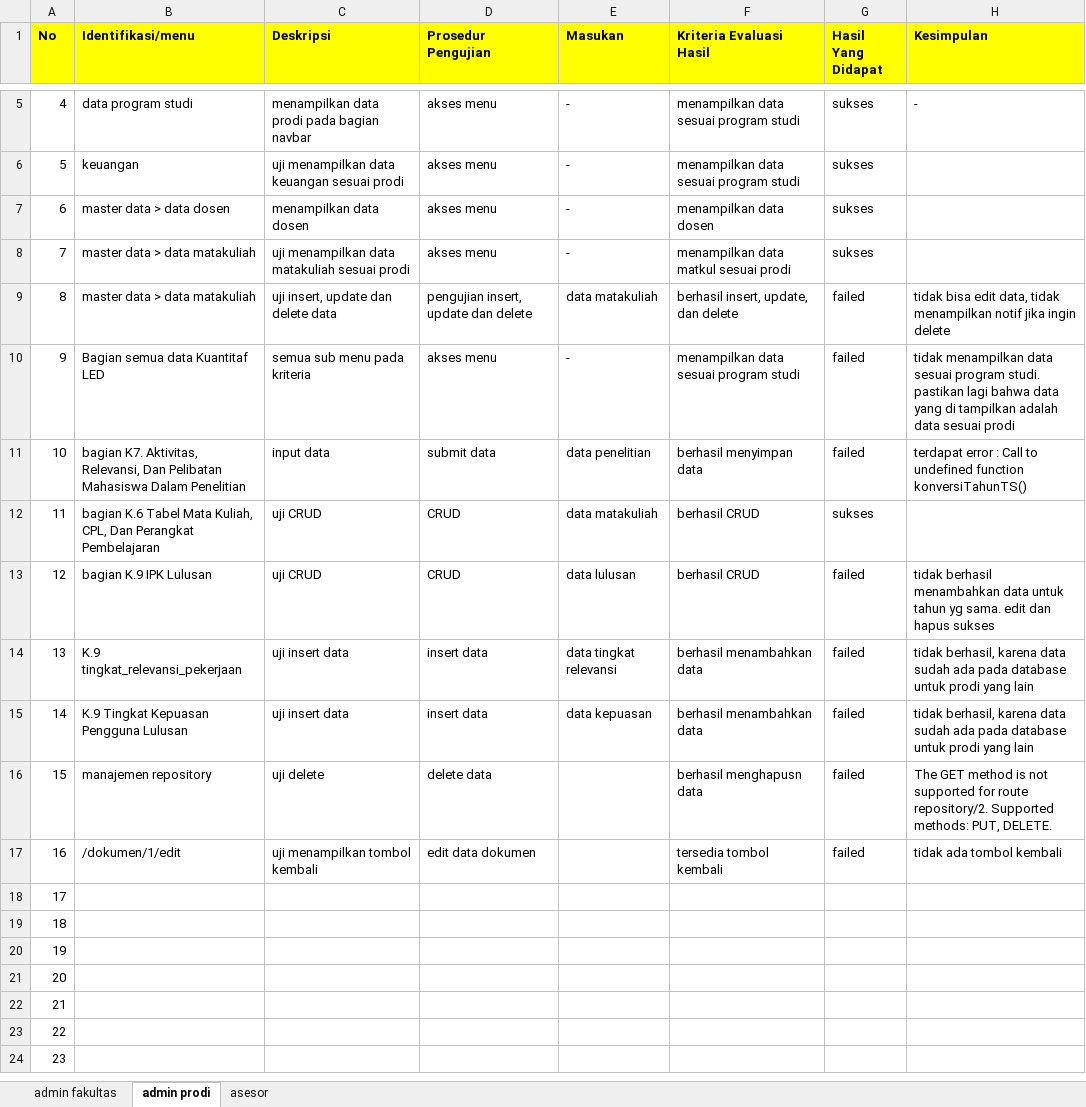
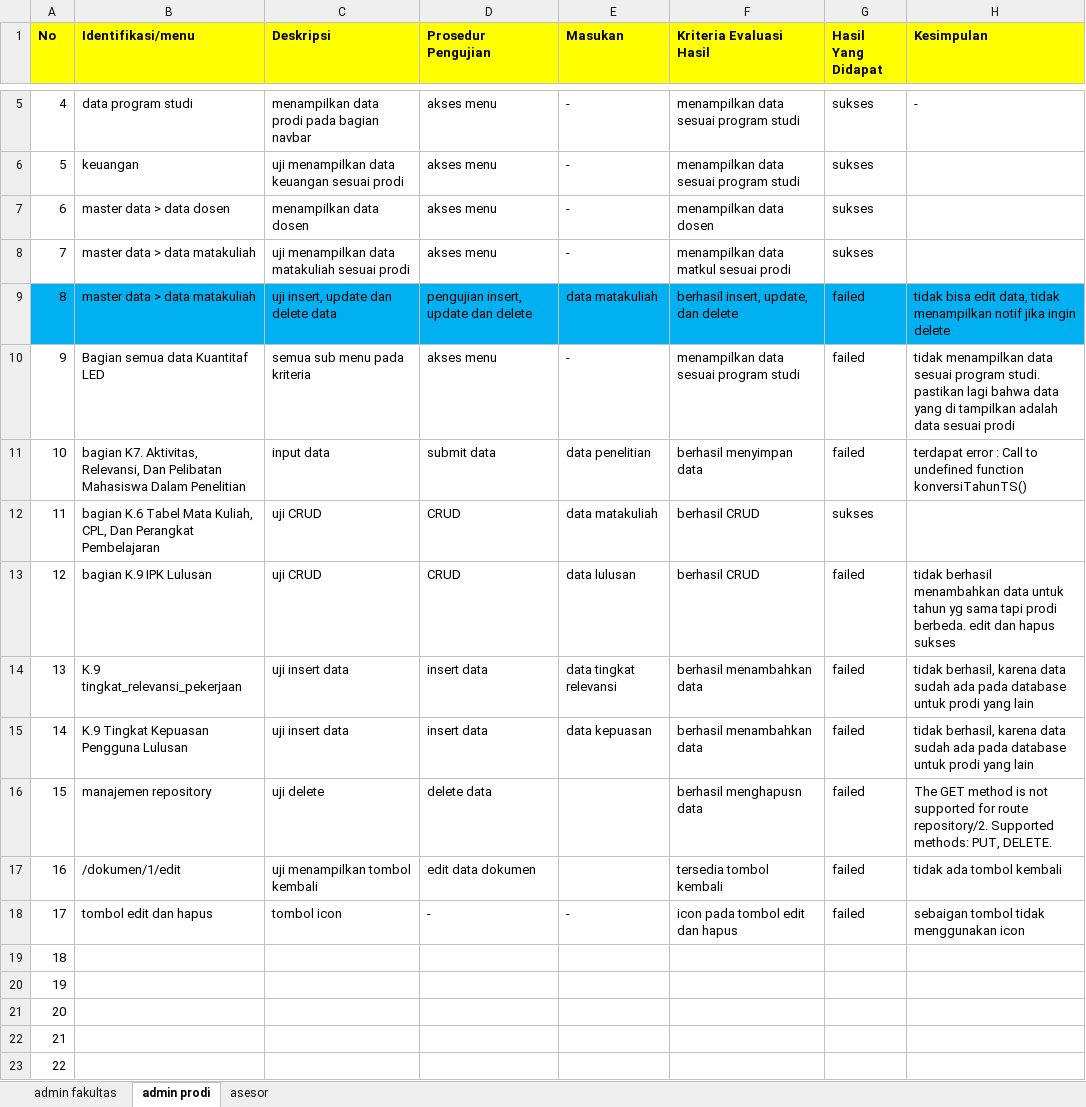
Before and after one commit to fhwattiheluw/sistem-informasi-akreditasi-prodi-K9, an Excel workbook: pengujian sistem.xlsx, sheet admin prodi, drawn as a sheet; only a part is shown, gaps mark what is left out; the shorter side is filled out with more unchanged rows; values as stored, in another font and other column widths than the file's, no borders; conditional formats not drawn; the diff names each change by its address in the sheet, - before the commit and + after, or states it on an @@ line.

Commit message:
Update pengujian sistem.xlsx

```diff
--- a/pengujian sistem.xlsx (sheet admin prodi)
+++ b/pengujian sistem.xlsx (sheet admin prodi)
-A9:H9 fill: none
+A9:H9 fill: #00B0F0
-H13 (Kesimpulan): …tahun yg sama. edit dan…
+H13 (Kesimpulan): …tahun yg sama tapi prodi berbeda. edit dan…
-B18 (Identifikasi/menu): (empty)
+B18 (Identifikasi/menu): tombol edit dan hapus
-C18 (Deskripsi): (empty)
+C18 (Deskripsi): tombol icon
-D18 (Prosedur Pengujian): (empty)
+D18 (Prosedur Pengujian): -
-E18 (Masukan): (empty)
+E18 (Masukan): -
-F18 (Kriteria Evaluasi Hasil): (empty)
+F18 (Kriteria Evaluasi Hasil): icon pada tombol edit dan hapus
-G18 (Hasil Yang Didapat): (empty)
+G18 (Hasil Yang Didapat): failed
-H18 (Kesimpulan): (empty)
+H18 (Kesimpulan): sebaigan tombol tidak menggunakan icon
```
